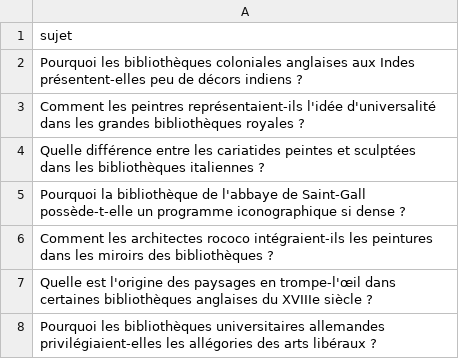
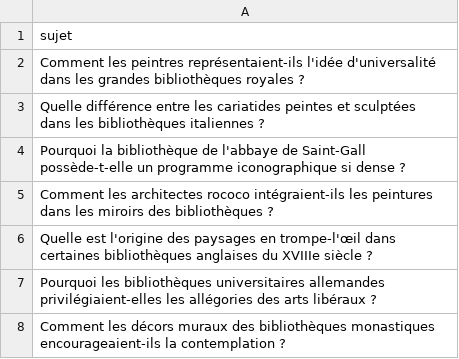
Before and after one commit to Metalosmose21/Biblioth-que-1, a CSV file: sujets.csv, drawn as a sheet; only a part is shown; the shorter side is filled out with more unchanged rows; the diff names each change by its address in the sheet, - before the commit and + after, or states it on an @@ line.

```diff
--- a/sujets.csv
+++ b/sujets.csv
-row 2: Pourquoi les bibliothèques coloniales anglaises aux Indes présentent-elles peu de décors indiens ?
```
Also changed, not shown: sujets_traites.csv.
